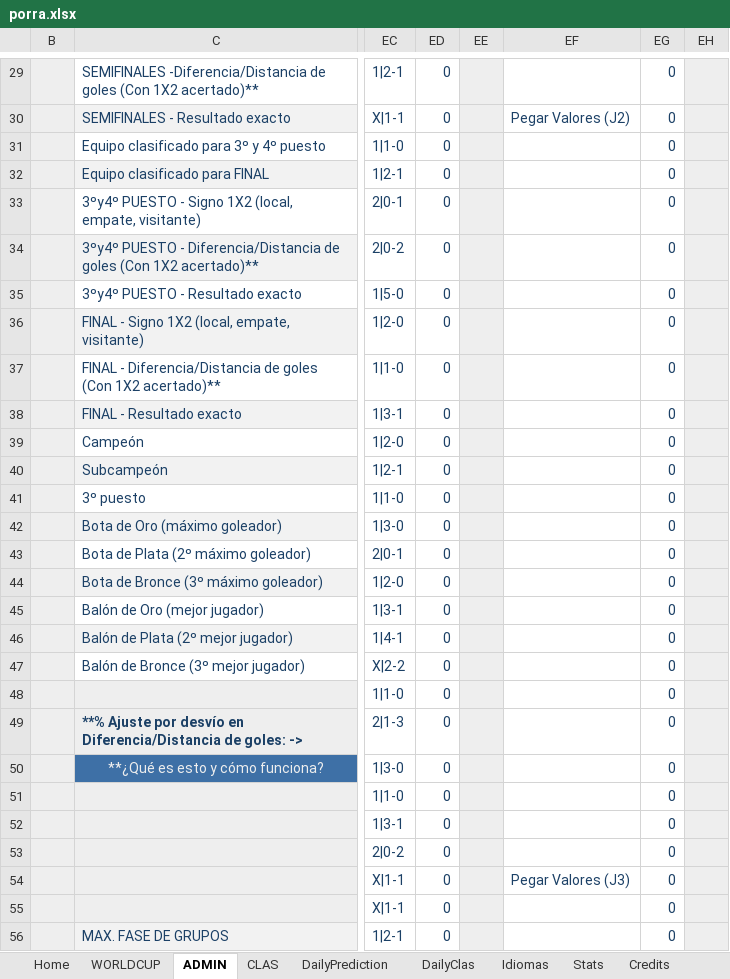
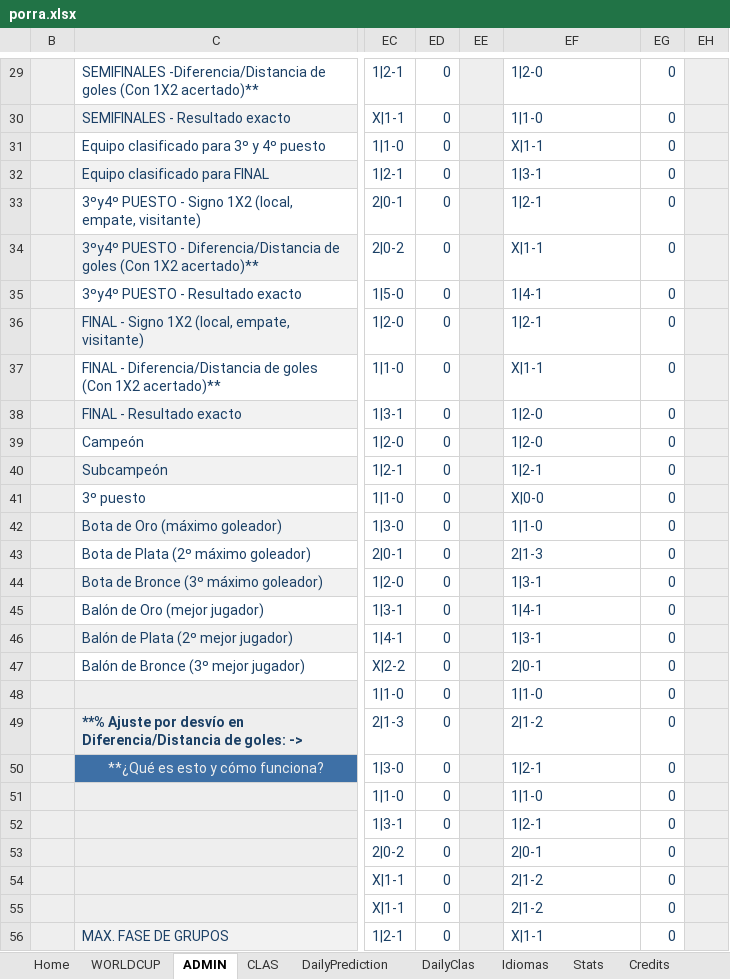
Before and after one commit to metaporramundial2026/porra, an Excel workbook: porra.xlsx, sheet ADMIN, drawn as a sheet; only a part is shown, gaps mark what is left out; values as stored, in another font and other column widths than the file's, no borders; conditional formats not drawn; the diff covers the shown part only; the diff names each change by its address in the sheet, - before the commit and + after, or states it on an @@ line.

```diff
--- a/porra.xlsx (sheet ADMIN)
+++ b/porra.xlsx (sheet ADMIN)
-EF29: (empty)
+EF29: 1|2-0
-EF30: Pegar Valores (J2)
+EF30: 1|1-0
-EF31: (empty)
+EF31: X|1-1
-EF32: (empty)
+EF32: 1|3-1
-EF33: (empty)
+EF33: 1|2-1
-EF34: (empty)
+EF34: X|1-1
-EF35: (empty)
+EF35: 1|4-1
-EF36: (empty)
+EF36: 1|2-1
-EF37: (empty)
+EF37: X|1-1
-EF38:EF39: (empty)
+EF38:EF39: 1|2-0
-EF40: (empty)
+EF40: 1|2-1
-EF41: (empty)
+EF41: X|0-0
-EF42: (empty)
+EF42: 1|1-0
-EF43: (empty)
+EF43: 2|1-3
-EF44: (empty)
+EF44: 1|3-1
-EF45: (empty)
+EF45: 1|4-1
-EF46: (empty)
+EF46: 1|3-1
-EF47: (empty)
+EF47: 2|0-1
-EF48: (empty)
+EF48: 1|1-0
-EF49: (empty)
+EF49: 2|1-2
-EF50: (empty)
+EF50: 1|2-1
-EF51: (empty)
+EF51: 1|1-0
-EF52: (empty)
+EF52: 1|2-1
-EF53: (empty)
+EF53: 2|0-1
-EF54: Pegar Valores (J3)
+EF54: 2|1-2
-EF55: (empty)
+EF55: 2|1-2
-EF56: (empty)
+EF56: X|1-1
```
Also changed, not shown: 347 edited cells elsewhere in this sheet, sheet CLAS, sheet DailyClas, sheet Stats, sheet WORLDCUP, sheet Fixture, sheet Home, 1 more sheet, formulas that keep their value, hidden cells, charts or pictures.
